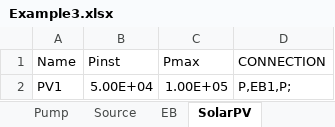
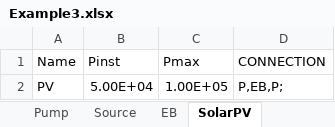
Before and after one commit to sergicosta/agistin, an Excel workbook: main/Cases/Example3.xlsx, sheet SolarPV, drawn as a sheet; values as stored, in another font and other column widths than the file's, no borders; the diff names each change by its address in the sheet, - before the commit and + after, or states it on an @@ line.

Commit message:
Added Example3

```diff
--- a/main/Cases/Example3.xlsx (sheet SolarPV)
+++ b/main/Cases/Example3.xlsx (sheet SolarPV)
-A2 (Name): PV1
+A2 (Name): PV
-D2 (CONNECTION): P,EB1,P;
+D2 (CONNECTION): P,EB,P;
```
Also changed, not shown: sheet Grid, sheet Pump, main/Cases/Example3_time.xlsx, 2 other files.
